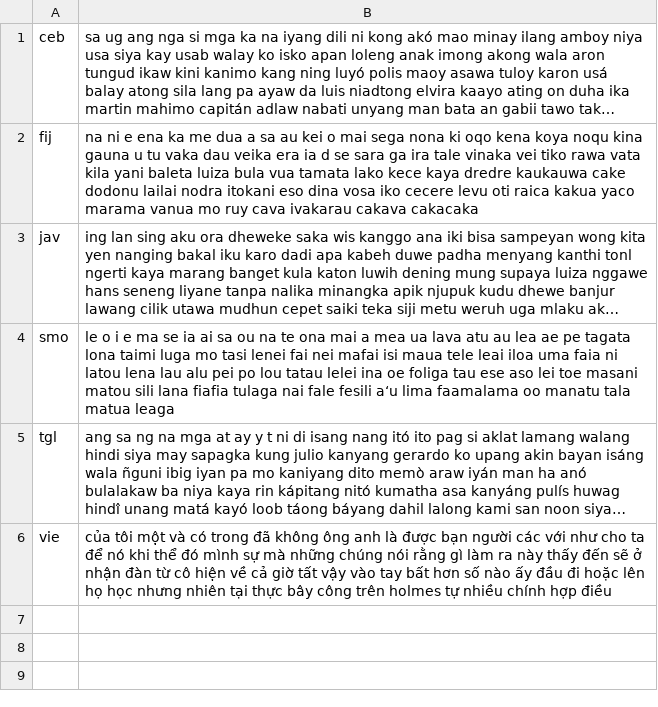
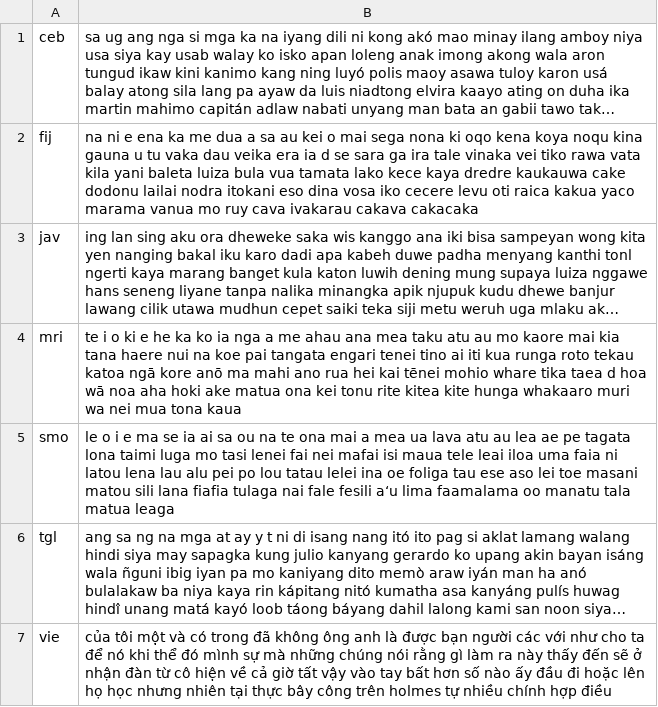
Before and after one commit to programarivm/babylon, a CSV file: dataset/output/alphabet/latin/austronesian.csv, drawn as a sheet; long unchanged cells end in …; the diff names each change by its address in the sheet, - before the commit and + after, or states it on an @@ line.

```diff
--- a/dataset/output/alphabet/latin/austronesian.csv
+++ b/dataset/output/alphabet/latin/austronesian.csv
+row 4: mri | te i o ki e he ka ko ia nga a me ahau ana mea taku atu au mo kaore mai kia tana haere nui na koe pai tangata engari tenei tino ai iti kua runga roto tekau katoa ngā kore anō ma mahi ano rua hei kai tēnei mohio whare tika taea d hoa wā noa aha hoki ake matua ona kei tonu rite kitea kite hunga whakaaro muri wa nei mua tona kaua
```
Also changed, not shown: dataset/output/latin-fingerprint.csv, 4 other files.
